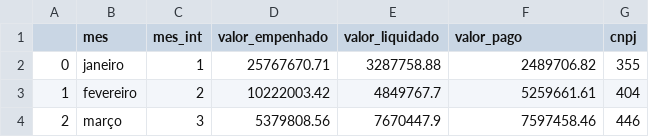
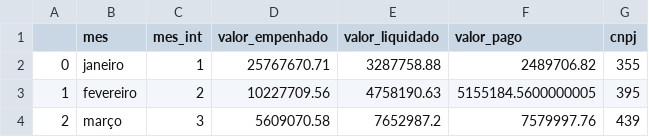
Before and after one commit to fabriciosilva/eleicoes-rs, a CSV file: data/notebooks/clean_files/dados_agrupados_meses.csv, drawn as a sheet.

```diff
--- a/data/notebooks/clean_files/dados_agrupados_meses.csv
+++ b/data/notebooks/clean_files/dados_agrupados_meses.csv
@@ -2,3 +2,3 @@
 0,janeiro,1,25767670.71,3287758.88,2489706.82,355
-1,fevereiro,2,10222003.42,4849767.7,5259661.61,404
-2,março,3,5379808.56,7670447.9,7597458.46,446
+1,fevereiro,2,10227709.56,4758190.63,5155184.5600000005,395
+2,março,3,5609070.58,7652987.2,7579997.76,439
```
Also changed, not shown: data/notebooks/clean_files/dados_agrupados-q1.csv, 7 other files.
